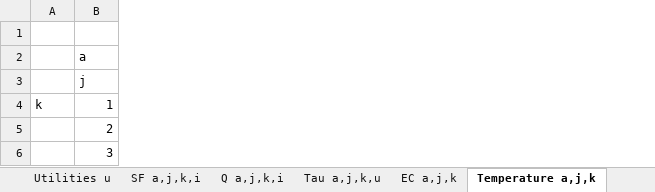
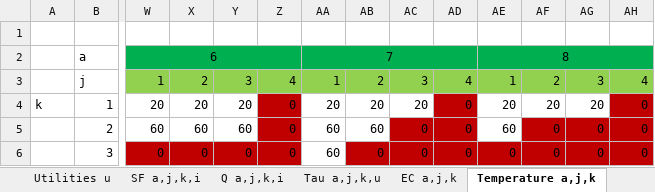
Before and after one commit to VincentReurslag/Superstructure_github, an Excel workbook: SS_dataV7.xlsx, sheet Temperature a,j,k, drawn as a sheet; only a part is shown, gaps mark what is left out; values as stored, in another font and other column widths than the file's, no borders; the diff covers the shown part only; the diff names each change by its address in the sheet, - before the commit and + after, or states it on an @@ line.

```diff
--- a/SS_dataV7.xlsx (sheet Temperature a,j,k)
+++ b/SS_dataV7.xlsx (sheet Temperature a,j,k)
+column W, rows 2-6: 6 | 1 | 20 | 60 | 0
+column X, rows 3-6: 2 | 20 | 60 | 0
+column Y, rows 3-6: 3 | 20 | 60 | 0
+column Z, rows 3-6: 4 | 0 | 0 | 0
+column AA, rows 2-6: 7 | 1 | 20 | 60 | 60
+column AB, rows 3-6: 2 | 20 | 60 | 0
+column AC, rows 3-6: 3 | 20 | 0 | 0
+column AD, rows 3-6: 4 | 0 | 0 | 0
+column AE, rows 2-6: 8 | 1 | 20 | 60 | 0
+column AF, rows 3-6: 2 | 20 | 0 | 0
+column AG, rows 3-6: 3 | 20 | 0 | 0
+column AH, rows 3-6: 4 | 0 | 0 | 0
```
Also changed, not shown: 3 edited cells elsewhere in this sheet, sheet Tau a,j,k,u, sheet SF a,j,k,i, sheet ReferenceSize a,j,k, sheet Q a,j,k,i, sheet SizingFactor a,j,k, sheet EC a,j,k, 4 more sheets, 1 other file.
